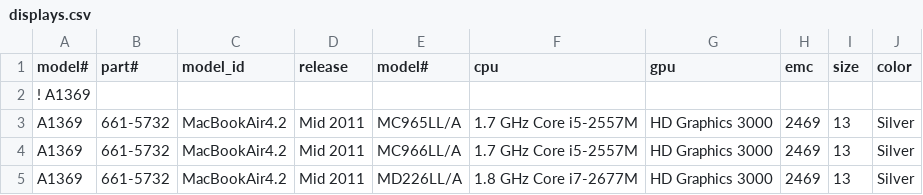
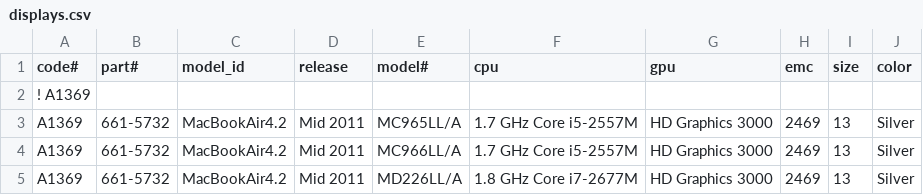
Before and after one commit to jeffreyfrederick/macmatch, a CSV file: displays.csv, drawn as a sheet; only a part is shown.

Commit message:
fix displays.csv

```diff
--- a/displays.csv
+++ b/displays.csv
@@ -1,2 +1,2 @@
-model#,part#,model_id,release,model#,cpu,gpu,emc,size,color
+code#,part#,model_id,release,model#,cpu,gpu,emc,size,color
 ! A1369
```
